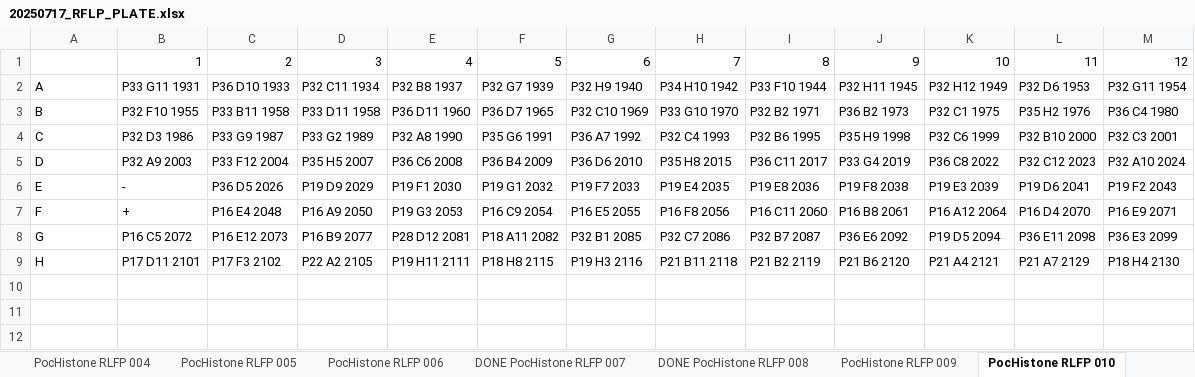
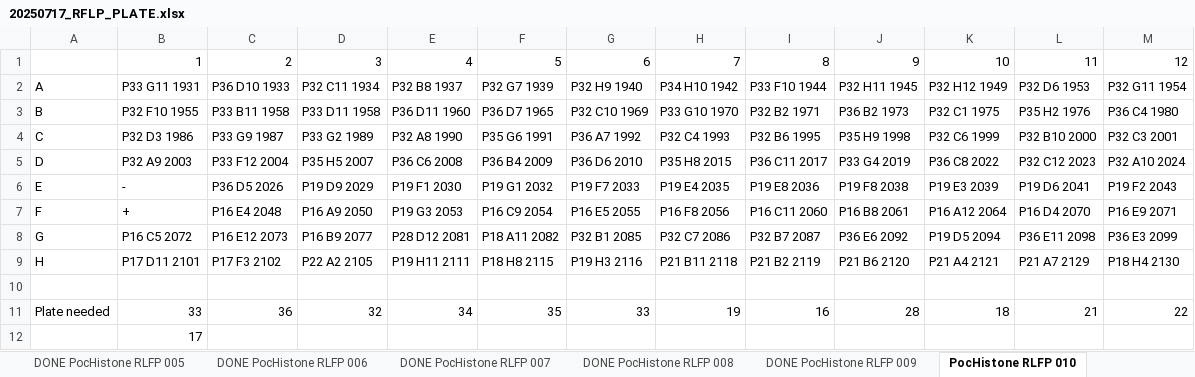
Before and after one commit to PierrickHarnay/Pocillopora-Lagoon-Abundance, an Excel workbook: Data/20250717_RFLP_PLATE.xlsx, sheet PocHistone RLFP 010, drawn as a sheet; values as stored, in another font and other column widths than the file's, no borders; the diff names each change by its address in the sheet, - before the commit and + after, or states it on an @@ line.

Commit message:
add haplotype ID for 1a from the plate PocHistone RFLP 009

```diff
--- a/Data/20250717_RFLP_PLATE.xlsx (sheet PocHistone RLFP 010)
+++ b/Data/20250717_RFLP_PLATE.xlsx (sheet PocHistone RLFP 010)
-sheet tab: PocHistone RLFP 005
+sheet tab: DONE PocHistone RLFP 005
-sheet tab: PocHistone RLFP 006
+sheet tab: DONE PocHistone RLFP 006
-sheet tab: PocHistone RLFP 009
+sheet tab: DONE PocHistone RLFP 009
+row 10: (empty)
+row 11: Plate needed | 33 | 36 | 32 | 34 | 35 | 33 | 19 | 16 | 28 | 18 | 21 | 22
+row 12:  | 17
```
Also changed, not shown: 2 other files.
